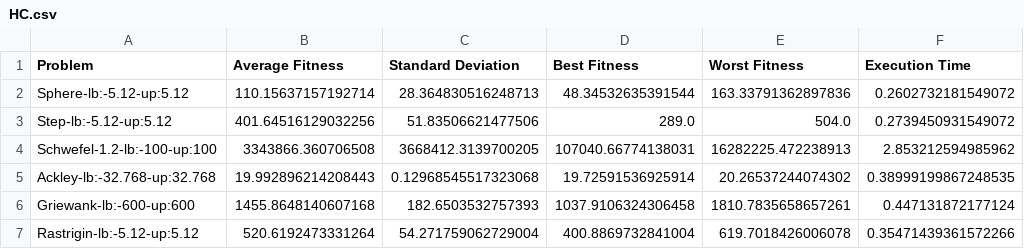
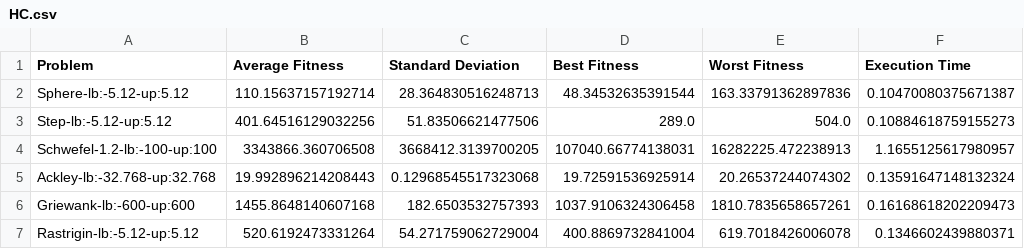
Before and after one commit to CamiloEnriqueRomeroP/Taller-1-Metaheuristicas, a CSV file: Funciones-continuas/result/HC.csv, drawn as a sheet.

```diff
--- a/Funciones-continuas/result/HC.csv
+++ b/Funciones-continuas/result/HC.csv
@@ -1,7 +1,7 @@
 Problem,Average Fitness,Standard Deviation,Best Fitness,Worst Fitness,Execution Time
-Sphere-lb:-5.12-up:5.12,110.15637157192714,28.364830516248713,48.34532635391544,163.33791362897836,0.2602732181549072
-Step-lb:-5.12-up:5.12,401.64516129032256,51.83506621477506,289.0,504.0,0.2739450931549072
-Schwefel-1.2-lb:-100-up:100,3343866.360706508,3668412.3139700205,107040.66774138031,16282225.472238913,2.853212594985962
-Ackley-lb:-32.768-up:32.768,19.992896214208443,0.12968545517323068,19.72591536925914,20.26537244074302,0.38999199867248535
-Griewank-lb:-600-up:600,1455.8648140607168,182.6503532757393,1037.9106324306458,1810.7835658657261,0.447131872177124
-Rastrigin-lb:-5.12-up:5.12,520.6192473331264,54.271759062729004,400.8869732841004,619.7018426006078,0.35471439361572266
+Sphere-lb:-5.12-up:5.12,110.15637157192714,28.364830516248713,48.34532635391544,163.33791362897836,0.10470080375671387
+Step-lb:-5.12-up:5.12,401.64516129032256,51.83506621477506,289.0,504.0,0.10884618759155273
+Schwefel-1.2-lb:-100-up:100,3343866.360706508,3668412.3139700205,107040.66774138031,16282225.472238913,1.1655125617980957
+Ackley-lb:-32.768-up:32.768,19.992896214208443,0.12968545517323068,19.72591536925914,20.26537244074302,0.13591647148132324
+Griewank-lb:-600-up:600,1455.8648140607168,182.6503532757393,1037.9106324306458,1810.7835658657261,0.16168618202209473
+Rastrigin-lb:-5.12-up:5.12,520.6192473331264,54.271759062729004,400.8869732841004,619.7018426006078,0.1346602439880371
```
Also changed, not shown: Funciones-continuas/result/HCRR.csv, Funciones-continuas/result/SA.csv, 9 other files.
